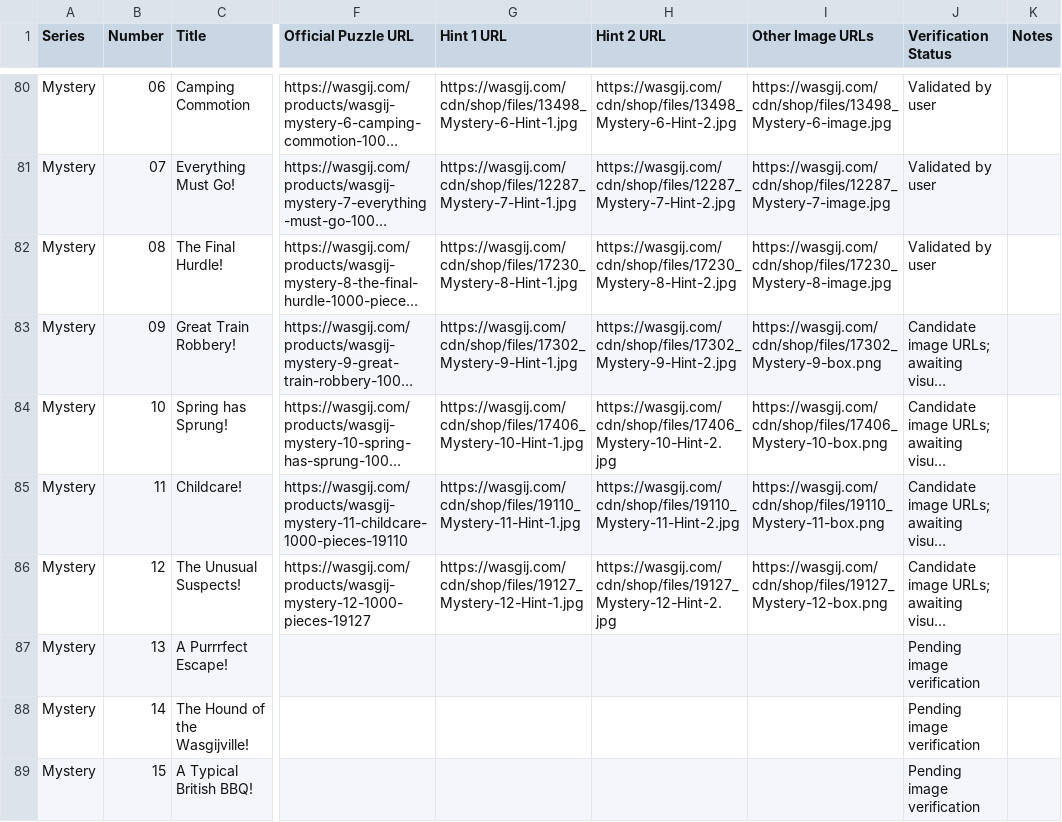
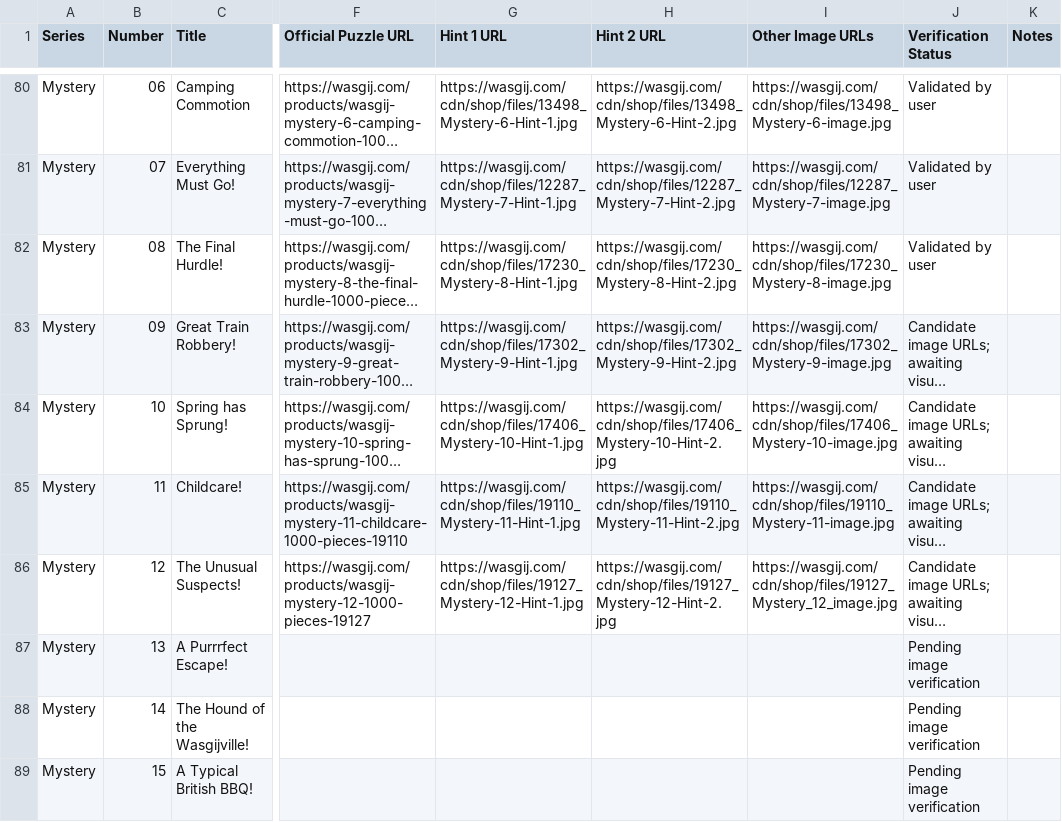
Before and after one commit to Matt-Owen-81/wasgij, a CSV file: hints.csv, drawn as a sheet; only a part is shown, gaps mark what is left out; long unchanged cells end in …; the diff names each change by its address in the sheet, - before the commit and + after, or states it on an @@ line.

Commit message:
Correct Mystery 09–12 box image URLs supplied by user

```diff
--- a/hints.csv
+++ b/hints.csv
-I83 (Other Image URLs): https://wasgij.com/cdn/shop/files/17302_Mystery-9-box.png
+I83 (Other Image URLs): https://wasgij.com/cdn/shop/files/17302_Mystery-9-image.jpg
-I84 (Other Image URLs): https://wasgij.com/cdn/shop/files/17406_Mystery-10-box.png
+I84 (Other Image URLs): https://wasgij.com/cdn/shop/files/17406_Mystery-10-image.jpg
-I85 (Other Image URLs): https://wasgij.com/cdn/shop/files/19110_Mystery-11-box.png
+I85 (Other Image URLs): https://wasgij.com/cdn/shop/files/19110_Mystery-11-image.jpg
-I86 (Other Image URLs): https://wasgij.com/cdn/shop/files/19127_Mystery-12-box.png
+I86 (Other Image URLs): https://wasgij.com/cdn/shop/files/19127_Mystery_12_image.jpg
```
